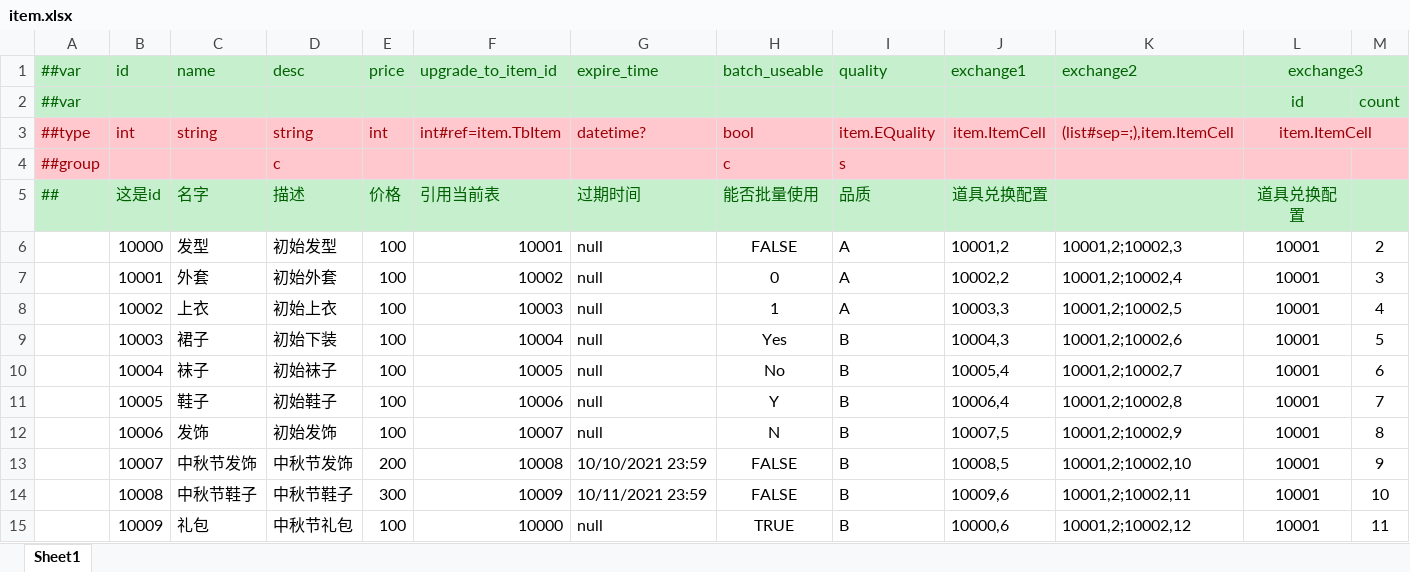
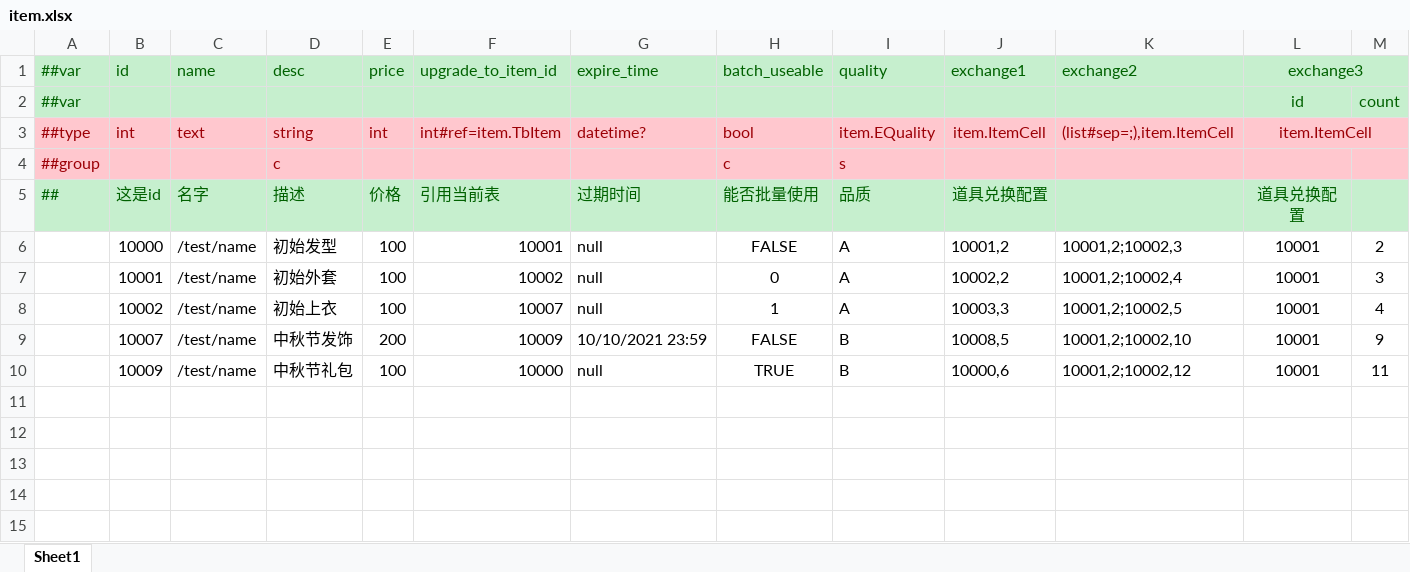
Before and after one commit to gels123/sn-client, an Excel workbook: Luban/Configs/Datas/item/item.xlsx, sheet Sheet1, drawn as a sheet; values as stored, in another font and other column widths than the file's, no borders; removed rows and columns are numbered as before the commit, all else as after; the diff names each change by its address in the sheet, - before the commit and + after, or states it on an @@ line.

Commit message:
test luban

```diff
--- a/Luban/Configs/Datas/item/item.xlsx (sheet Sheet1)
+++ b/Luban/Configs/Datas/item/item.xlsx (sheet Sheet1)
-C3 (name): string
+C3 (name): text
-C6 (name): 发型
+C6 (name): /test/name
-C7 (name): 外套
+C7 (name): /test/name
-C8 (name): 上衣
+C8 (name): /test/name
-F8 (upgrade_to_item_id): 10003
+F8 (upgrade_to_item_id): 10007
-row 9:  | 10003 | 裙子 | 初始下装 | 100 | 10004 | null | Yes | B | 10004,3 | 10001,2;10002,6 | 10001 | 5
-row 10:  | 10004 | 袜子 | 初始袜子 | 100 | 10005 | null | No | B | 10005,4 | 10001,2;10002,7 | 10001 | 6
-row 11:  | 10005 | 鞋子 | 初始鞋子 | 100 | 10006 | null | Y | B | 10006,4 | 10001,2;10002,8 | 10001 | 7
-row 12:  | 10006 | 发饰 | 初始发饰 | 100 | 10007 | null | N | B | 10007,5 | 10001,2;10002,9 | 10001 | 8
-C9 (name): 中秋节发饰
+C9 (name): /test/name
-F9 (upgrade_to_item_id): 10008
+F9 (upgrade_to_item_id): 10009
-row 14:  | 10008 | 中秋节鞋子 | 中秋节鞋子 | 300 | 10009 | 10/11/2021 23:59 | FALSE | B | 10009,6 | 10001,2;10002,11 | 10001 | 10
-C10 (name): 礼包
+C10 (name): /test/name
```
Also changed, not shown: Luban/Configs/Datas/__tables__.xlsx, 17 other files.
